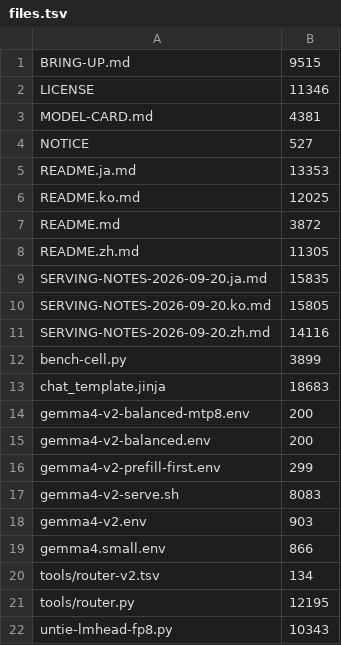
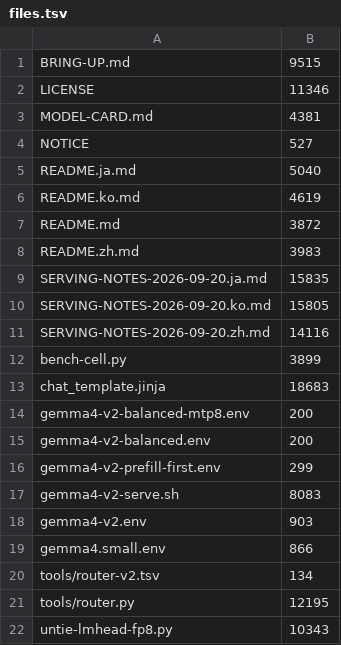
Before and after one commit to tenhkspark/gemma4-spark, a TSV file: files.tsv, drawn as a sheet.

```diff
--- a/files.tsv
+++ b/files.tsv
@@ -4,6 +4,6 @@ MODEL-CARD.md	4381
 NOTICE	527
-README.ja.md	13353
-README.ko.md	12025
+README.ja.md	5040
+README.ko.md	4619
 README.md	3872
-README.zh.md	11305
+README.zh.md	3983
 SERVING-NOTES-2026-09-20.ja.md	15835
```
Also changed, not shown: 4 other files.
